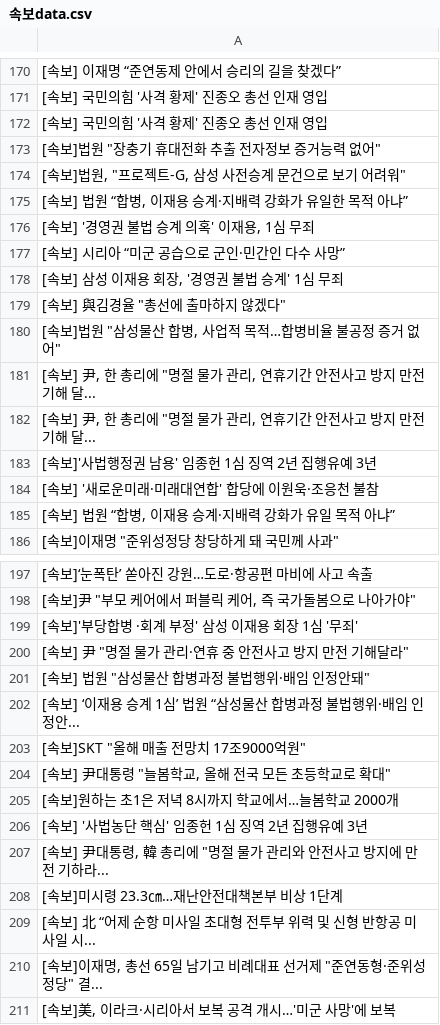
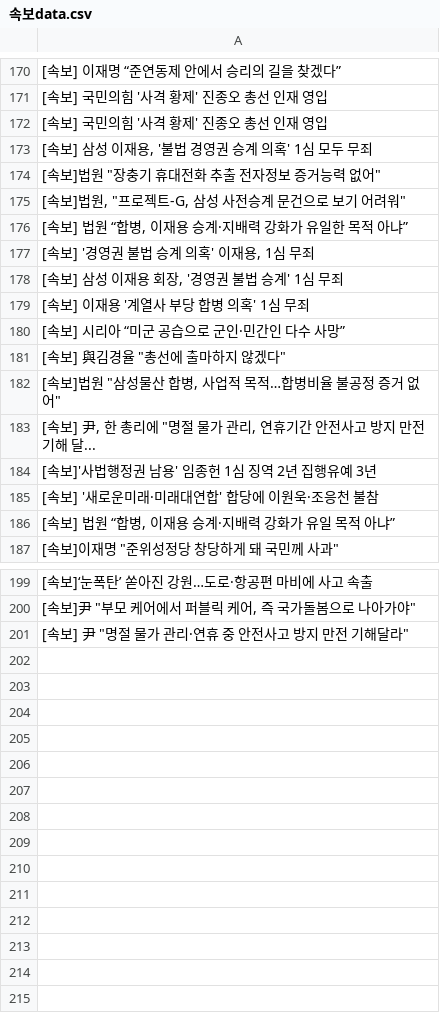
Before and after one commit to devopspark/GitNews, a CSV file: 속보data.csv, drawn as a sheet; only a part is shown, gaps mark what is left out; the diff covers the shown part only.

```diff
--- a/속보data.csv
+++ b/속보data.csv
@@ -172,2 +172,3 @@
 [속보] 국민의힘 '사격 황제' 진종오 총선 인재 영입
+"[속보] 삼성 이재용, '불법 경영권 승계 의혹' 1심 모두 무죄"
 "[속보]법원 ""장충기 휴대전화 추출 전자정보 증거능력 없어"""
@@ -176,7 +177,7 @@
 "[속보] '경영권 불법 승계 의혹' 이재용, 1심 무죄"
+"[속보] 삼성 이재용 회장, '경영권 불법 승계' 1심 무죄"
+[속보] 이재용 '계열사 부당 합병 의혹' 1심 무죄
 [속보] 시리아 “미군 공습으로 군인·민간인 다수 사망”
-"[속보] 삼성 이재용 회장, '경영권 불법 승계' 1심 무죄"
 "[속보] 與김경율 ""총선에 출마하지 않겠다"""
 "[속보]법원 ""삼성물산 합병, 사업적 목적…합병비율 불공정 증거 없어"""
-"[속보] 尹, 한 총리에 ""명절 물가 관리, 연휴기간 안전사고 방지 만전 기해 달..."
 "[속보] 尹, 한 총리에 ""명절 물가 관리, 연휴기간 안전사고 방지 만전 기해 달..."
@@ -198,14 +200,2 @@
 "[속보]尹 ""부모 케어에서 퍼블릭 케어, 즉 국가돌봄으로 나아가야"""
-[속보]'부당합병 ·회계 부정' 삼성 이재용 회장 1심 '무죄'
 "[속보] 尹 ""명절 물가 관리·연휴 중 안전사고 방지 만전 기해달라"""
-"[속보] 법원 ""삼성물산 합병과정 불법행위·배임 인정안돼"""
-[속보] ‘이재용 승계 1심’ 법원 “삼성물산 합병과정 불법행위·배임 인정안...
-"[속보]SKT ""올해 매출 전망치 17조9000억원"""
-"[속보] 尹대통령 ""늘봄학교, 올해 전국 모든 초등학교로 확대"""
-[속보]원하는 초1은 저녁 8시까지 학교에서…늘봄학교 2000개
-[속보] '사법농단 핵심' 임종헌 1심 징역 2년 집행유예 3년
-"[속보] 尹대통령, 韓 총리에 ""명절 물가 관리와 안전사고 방지에 만전 기하라..."
-[속보]미시령 23.3㎝…재난안전대책본부 비상 1단계
-[속보] 北 “어제 순항 미사일 초대형 전투부 위력 및 신형 반항공 미사일 시...
-"[속보]이재명, 총선 65일 남기고 비례대표 선거제 ""준연동형·준위성정당"" 결..."
-"[속보]美, 이라크·시리아서 보복 공격 개시…'미군 사망'에 보복"
```
Also changed, not shown: 15 added rows, 15 removed rows, 27 moved rows and 7 edited cells elsewhere in this file.
